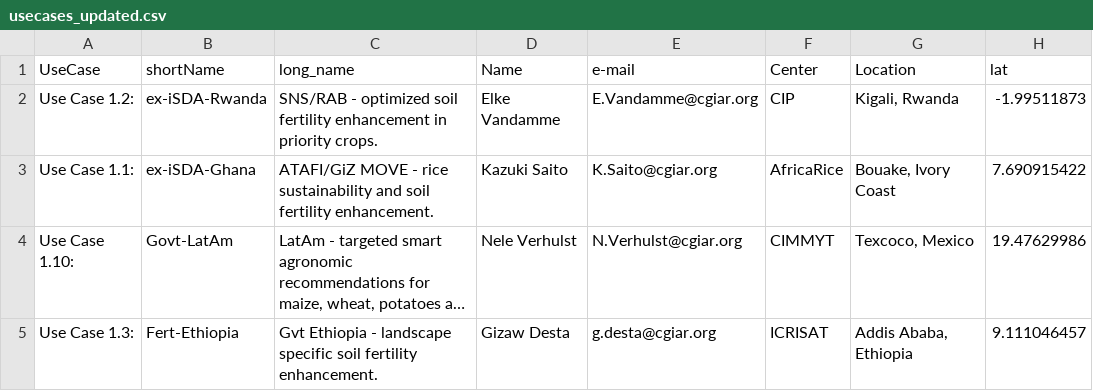
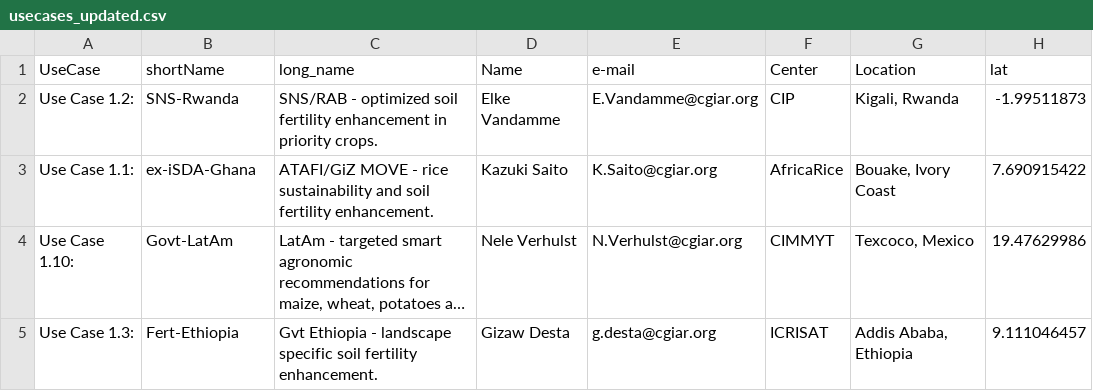
Before and after one commit to EiA2030/dc_dashboard, a CSV file: data/usecases_updated.csv, drawn as a sheet; only a part is shown; long unchanged cells end in …; the diff covers the shown part only; the diff names each change by its address in the sheet, - before the commit and + after, or states it on an @@ line.

```diff
--- a/data/usecases_updated.csv
+++ b/data/usecases_updated.csv
-B2 (shortName): ex-iSDA-Rwanda
+B2 (shortName): SNS-Rwanda
```
Also changed, not shown: 1 edited cell elsewhere in this file, 3 other files.
